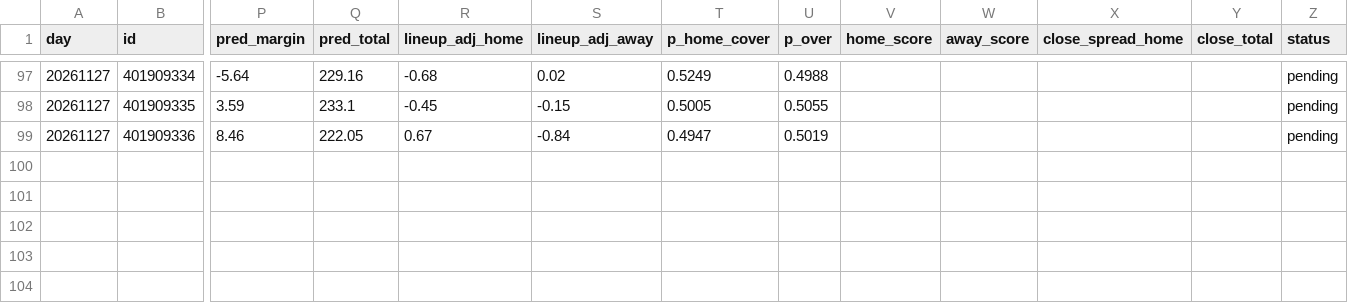
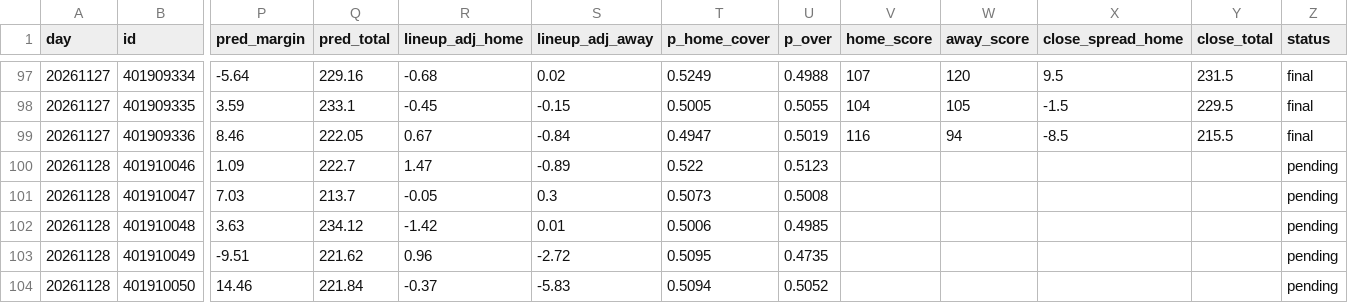
Before and after one commit to anth2622/claude, a CSV file: nba-model/data/predictions.csv, drawn as a sheet; only a part is shown, gaps mark what is left out; rows hold the shown columns only; the diff covers the shown part only; the diff names each change by its address in the sheet, - before the commit and + after, or states it on an @@ line.

```diff
--- a/nba-model/data/predictions.csv
+++ b/nba-model/data/predictions.csv
-V97 (home_score): (empty)
+V97 (home_score): 107
-W97 (away_score): (empty)
+W97 (away_score): 120
-X97 (close_spread_home): (empty)
+X97 (close_spread_home): 9.5
-Y97 (close_total): (empty)
+Y97 (close_total): 231.5
-Z97:Z99 (status): pending
+Z97:Z99 (status): final
-V98 (home_score): (empty)
+V98 (home_score): 104
-W98 (away_score): (empty)
+W98 (away_score): 105
-X98 (close_spread_home): (empty)
+X98 (close_spread_home): -1.5
-Y98 (close_total): (empty)
+Y98 (close_total): 229.5
-V99 (home_score): (empty)
+V99 (home_score): 116
-W99 (away_score): (empty)
+W99 (away_score): 94
-X99 (close_spread_home): (empty)
+X99 (close_spread_home): -8.5
-Y99 (close_total): (empty)
+Y99 (close_total): 215.5
+row 100: 20261128 | 401910046 | 1.09 | 222.7 | 1.47 | -0.89 | 0.522 | 0.5123 |  |  |  |  | pending
+row 101: 20261128 | 401910047 | 7.03 | 213.7 | -0.05 | 0.3 | 0.5073 | 0.5008 |  |  |  |  | pending
+row 102: 20261128 | 401910048 | 3.63 | 234.12 | -1.42 | 0.01 | 0.5006 | 0.4985 |  |  |  |  | pending
+row 103: 20261128 | 401910049 | -9.51 | 221.62 | 0.96 | -2.72 | 0.5095 | 0.4735 |  |  |  |  | pending
+row 104: 20261128 | 401910050 | 14.46 | 221.84 | -0.37 | -5.83 | 0.5094 | 0.5052 |  |  |  |  | pending
```
Also changed, not shown: 40 edited cells elsewhere in this file, nba-model/data/backtest.csv, nba-model/data/picks.csv, 6 other files.
